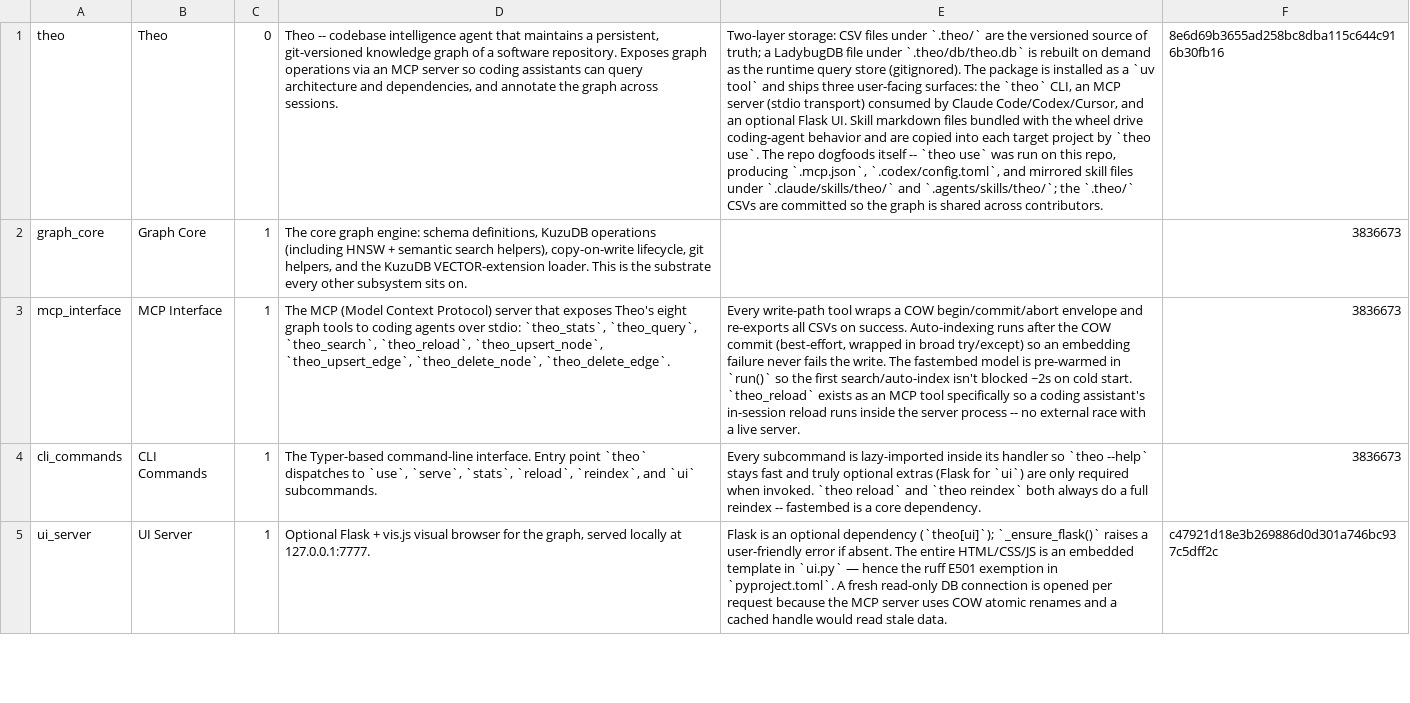
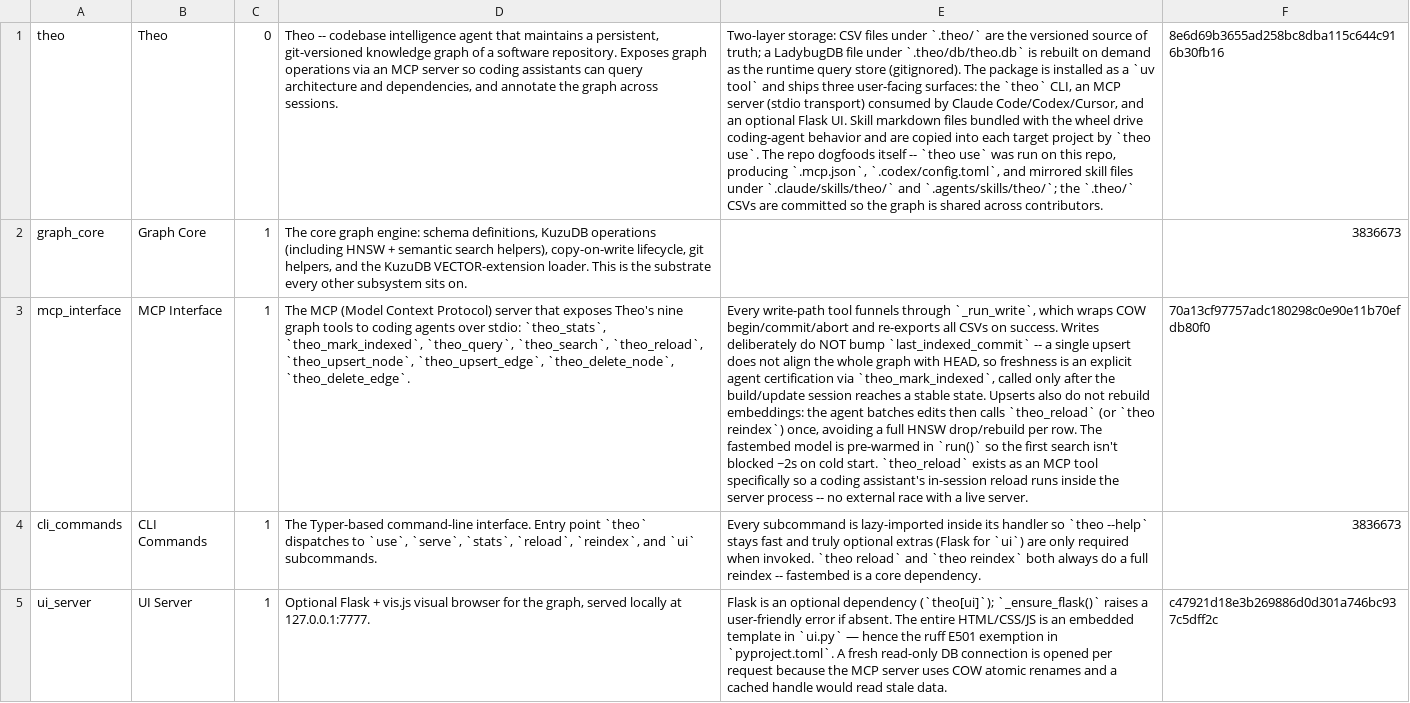
Before and after one commit to fcvr1010/theo, a CSV file: .theo/concepts.csv, drawn as a sheet; only a part is shown; the diff names each change by its address in the sheet, - before the commit and + after, or states it on an @@ line.

```diff
--- a/.theo/concepts.csv
+++ b/.theo/concepts.csv
-D3: …exposes Theo's eight graph tools to coding agents over stdio: `theo_stats`, `theo_query`, `theo_search`,…
+D3: …exposes Theo's nine graph tools to coding agents over stdio: `theo_stats`, `theo_mark_indexed`, `theo_query`, `theo_search`,…
-E3: …write-path tool wraps a COW begin/commit/abort envelope and re-exports all CSVs on success. Auto-indexing runs after the COW commit (best-effort, wrapped in broad try/except) so an embedding failure never fails the write. The fastembed model is pre-warmed in `run()` so the first search/auto-index isn't blocked…
+E3: …write-path tool funnels through `_run_write`, which wraps COW begin/commit/abort and re-exports all CSVs on success. Writes deliberately do NOT bump `last_indexed_commit` -- a single upsert does not align the whole graph with HEAD, so freshness is an explicit agent certification via `theo_mark_indexed`, called only after the build/update session reaches a stable state. Upserts also do not rebuild embeddings: the agent batches edits then calls `theo_reload` (or `theo reindex`) once, avoiding a full HNSW drop/rebuild per row. The fastembed model is pre-warmed in `run()` so the first search isn't blocked…
-F3: 3836673
+F3: 70a13cf97757adc180298c0e90e11b70efdb80f0
```
Also changed, not shown: .theo/source_files.csv, 5 other files.
